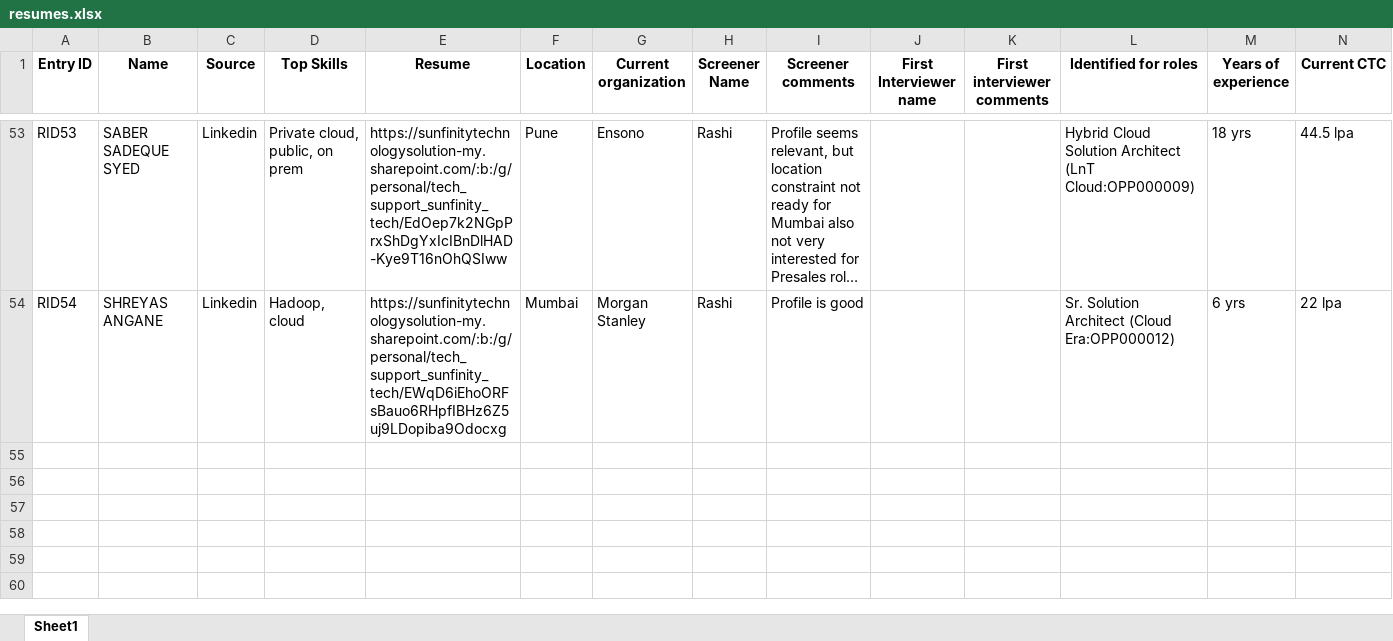
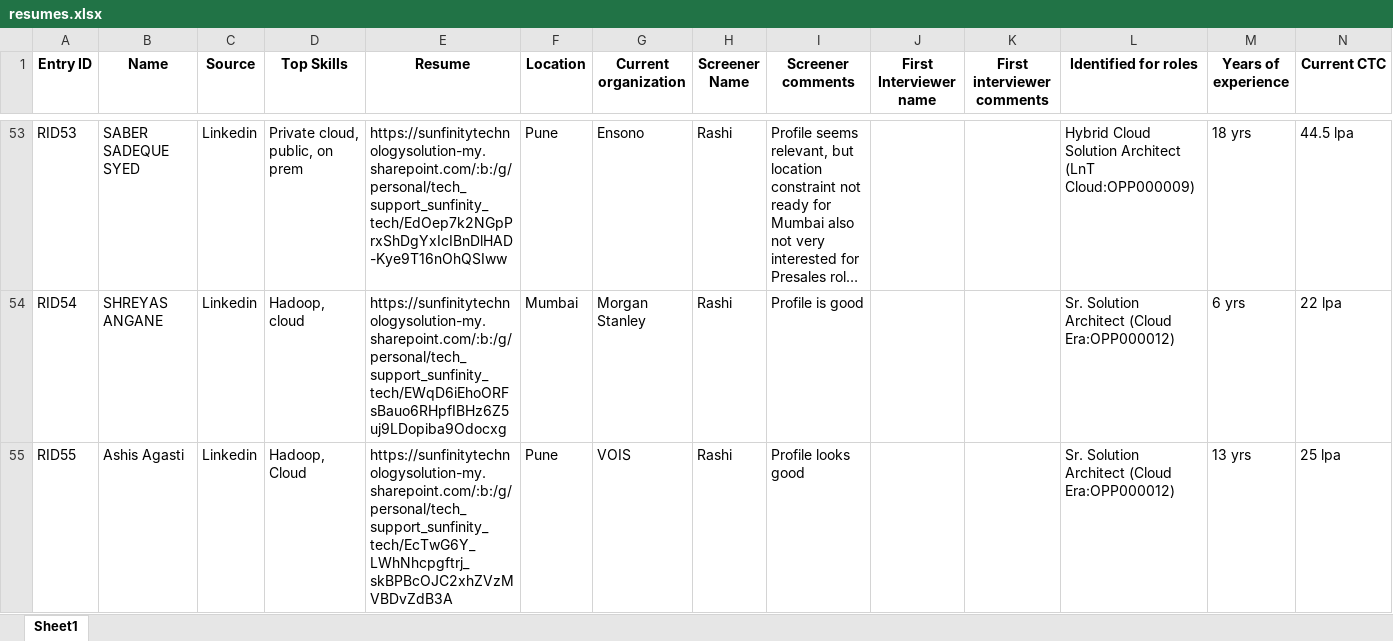
Before and after one commit to advait1307/sunfinity-crm, an Excel workbook: excel_files/resumes.xlsx, sheet Sheet1, drawn as a sheet; only a part is shown, gaps mark what is left out; long unchanged cells end in …; values as stored, in another font and other column widths than the file's, no borders; the diff names each change by its address in the sheet, - before the commit and + after, or states it on an @@ line.

Commit message:
Update Excel file

```diff
--- a/excel_files/resumes.xlsx (sheet Sheet1)
+++ b/excel_files/resumes.xlsx (sheet Sheet1)
+row 55: RID55 | Ashis Agasti | Linkedin | Hadoop, Cloud | https://sunfinitytechnologysolution-my.sharepoint.com/:b:/g/personal/tech_support_sunfinity_tech/EcTwG6Y_LWhNhcpgftrj_skBPBcOJC2xhZVzMVBDvZdB3A | Pune | VOIS | Rashi | Profile looks good |  |  | Sr. Solution Architect (Cloud Era:OPP000012) | 13 yrs | 25 lpa
```
